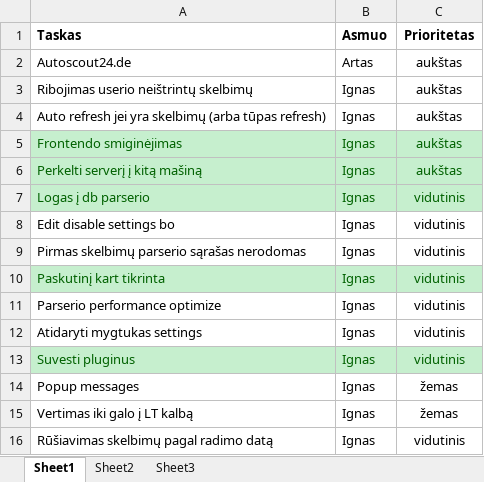
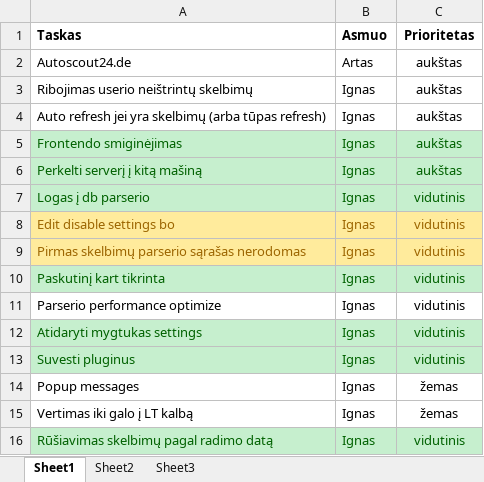
Before and after one commit to povilaspanavas/minder, an Excel workbook: Docs/TODO.xlsx, sheet Sheet1, drawn as a sheet; values as stored, in another font and other column widths than the file's, no borders; the diff names each change by its address in the sheet, - before the commit and + after, or states it on an @@ line.

```diff
--- a/Docs/TODO.xlsx (sheet Sheet1)
+++ b/Docs/TODO.xlsx (sheet Sheet1)
@@ A8:C9 fill: none → #FFEB9C, text colour: black → #9C6500 @@
@@ A12:C12 fill: none → #C6EFCE, text colour: black → #006100 @@
@@ A16:C16 fill: none → #C6EFCE, text colour: black → #006100 @@
```
Also changed, not shown: 1 other file.
